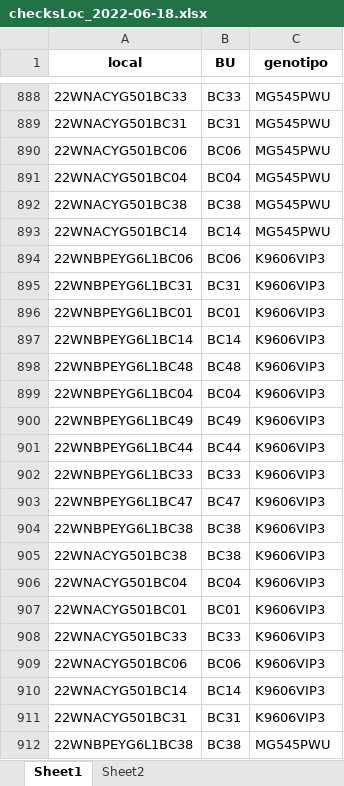
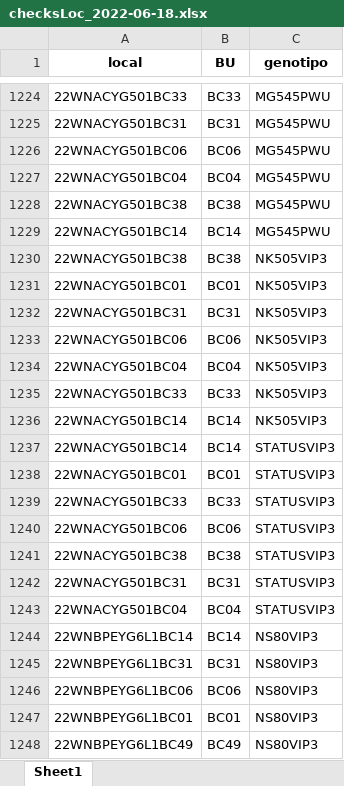
Before and after one commit to chris263/reporteSemanal, an Excel workbook: output/checksLoc_2022-06-18.xlsx, sheet Sheet1, drawn as a sheet; only a part is shown, gaps mark what is left out; the shorter side is filled out with more unchanged rows; values as stored, in another font and other column widths than the file's, no borders; the diff covers the shown part only; the diff names each change by its address in the sheet, - before the commit and + after, or states it on an @@ line.

```diff
--- a/output/checksLoc_2022-06-18.xlsx (sheet Sheet1)
+++ b/output/checksLoc_2022-06-18.xlsx (sheet Sheet1)
-sheet tab: Sheet2
+row 1230: 22WNACYG501BC38 | BC38 | NK505VIP3
+row 1231: 22WNACYG501BC01 | BC01 | NK505VIP3
+row 1232: 22WNACYG501BC31 | BC31 | NK505VIP3
+row 1233: 22WNACYG501BC06 | BC06 | NK505VIP3
+row 1234: 22WNACYG501BC04 | BC04 | NK505VIP3
+row 1235: 22WNACYG501BC33 | BC33 | NK505VIP3
+row 1236: 22WNACYG501BC14 | BC14 | NK505VIP3
+row 1237: 22WNACYG501BC14 | BC14 | STATUSVIP3
+row 1238: 22WNACYG501BC01 | BC01 | STATUSVIP3
+row 1239: 22WNACYG501BC33 | BC33 | STATUSVIP3
+row 1240: 22WNACYG501BC06 | BC06 | STATUSVIP3
+row 1241: 22WNACYG501BC38 | BC38 | STATUSVIP3
+row 1242: 22WNACYG501BC31 | BC31 | STATUSVIP3
+row 1243: 22WNACYG501BC04 | BC04 | STATUSVIP3
+row 1244: 22WNBPEYG6L1BC14 | BC14 | NS80VIP3
+row 1245: 22WNBPEYG6L1BC31 | BC31 | NS80VIP3
+row 1246: 22WNBPEYG6L1BC06 | BC06 | NS80VIP3
+row 1247: 22WNBPEYG6L1BC01 | BC01 | NS80VIP3
+row 1248: 22WNBPEYG6L1BC49 | BC49 | NS80VIP3
```
Also changed, not shown: 371 added rows elsewhere in this sheet, 1 other file.
